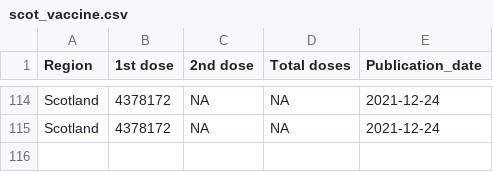
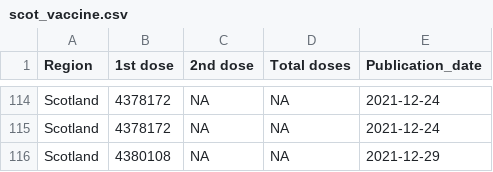
Before and after one commit to externality44/Automate-vaccine-briefing, a CSV file: data/scot_vaccine.csv, drawn as a sheet; only a part is shown, gaps mark what is left out; the diff names each change by its address in the sheet, - before the commit and + after, or states it on an @@ line.

```diff
--- a/data/scot_vaccine.csv
+++ b/data/scot_vaccine.csv
+row 116: Scotland | 4380108 | NA | NA | 2021-12-29
```
Also changed, not shown: data/NI_vaccine.csv, data/wales_vaccine.csv.
